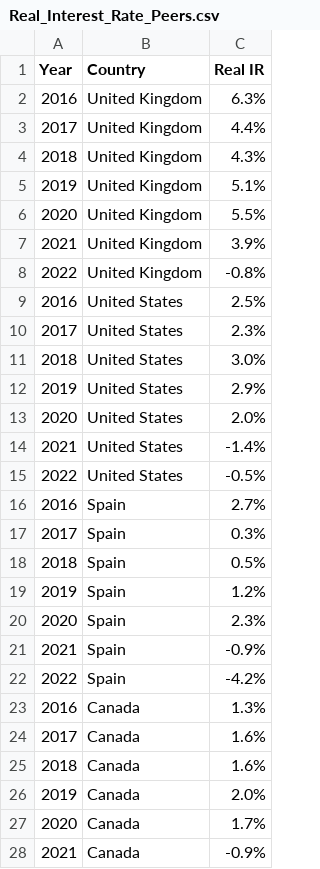
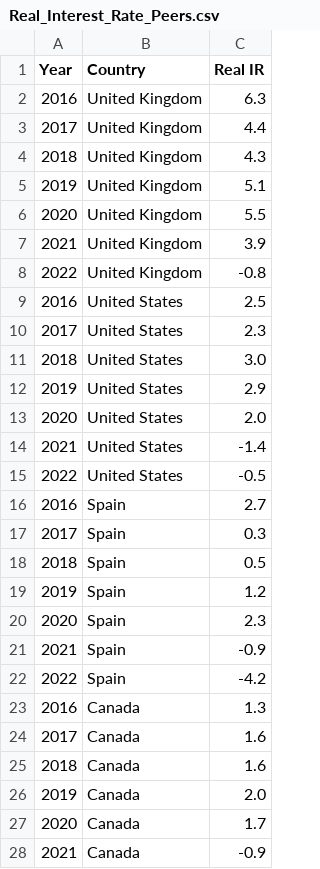
Before and after one commit to andreacorreaj/GD_UK, a CSV file: Real_Interest_Rate_Peers.csv, drawn as a sheet; only a part is shown; the diff covers the shown part only.

Commit message:
Update Real_Interest_Rate_Peers.csv

```diff
--- a/Real_Interest_Rate_Peers.csv
+++ b/Real_Interest_Rate_Peers.csv
@@ -1,28 +1,28 @@
 Year,Country,Real IR
-2016,United Kingdom,6.3%
-2017,United Kingdom,4.4%
-2018,United Kingdom,4.3%
-2019,United Kingdom,5.1%
-2020,United Kingdom,5.5%
-2021,United Kingdom,3.9%
-2022,United Kingdom,-0.8%
-2016,United States,2.5%
-2017,United States,2.3%
-2018,United States,3.0%
-2019,United States,2.9%
-2020,United States,2.0%
-2021,United States,-1.4%
-2022,United States,-0.5%
-2016,Spain,2.7%
-2017,Spain,0.3%
-2018,Spain,0.5%
-2019,Spain,1.2%
-2020,Spain,2.3%
-2021,Spain,-0.9%
-2022,Spain,-4.2%
-2016,Canada,1.3%
-2017,Canada,1.6%
-2018,Canada,1.6%
-2019,Canada,2.0%
-2020,Canada,1.7%
-2021,Canada,-0.9%
+2016,United Kingdom,6.3
+2017,United Kingdom,4.4
+2018,United Kingdom,4.3
+2019,United Kingdom,5.1
+2020,United Kingdom,5.5
+2021,United Kingdom,3.9
+2022,United Kingdom,-0.8
+2016,United States,2.5
+2017,United States,2.3
+2018,United States,3.0
+2019,United States,2.9
+2020,United States,2.0
+2021,United States,-1.4
+2022,United States,-0.5
+2016,Spain,2.7
+2017,Spain,0.3
+2018,Spain,0.5
+2019,Spain,1.2
+2020,Spain,2.3
+2021,Spain,-0.9
+2022,Spain,-4.2
+2016,Canada,1.3
+2017,Canada,1.6
+2018,Canada,1.6
+2019,Canada,2.0
+2020,Canada,1.7
+2021,Canada,-0.9
```
Also changed, not shown: 29 edited cells elsewhere in this file.
